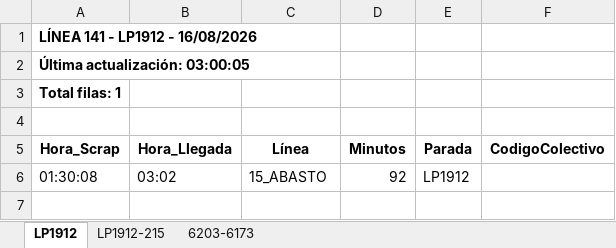
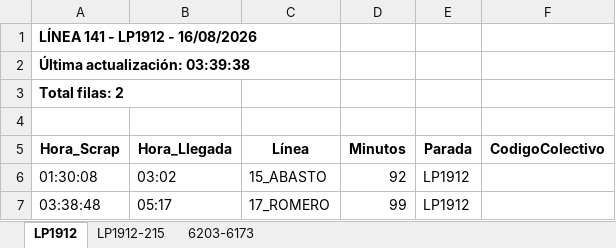
Before and after one commit to palomac00/recolector-colectivos, an Excel workbook: data/horarios-141-2026-08-16.xlsx, sheet LP1912, drawn as a sheet; values as stored, in another font and other column widths than the file's, no borders; the diff names each change by its address in the sheet, - before the commit and + after, or states it on an @@ line.

```diff
--- a/data/horarios-141-2026-08-16.xlsx (sheet LP1912)
+++ b/data/horarios-141-2026-08-16.xlsx (sheet LP1912)
-A2 (Hora_Scrap): Última actualización: 03:00:05
+A2 (Hora_Scrap): Última actualización: 03:39:38
-A3 (Hora_Scrap): Total filas: 1
+A3 (Hora_Scrap): Total filas: 2
+row 7: 03:38:48 | 05:17 | 17_ROMERO | 99 | LP1912
```
Also changed, not shown: sheet 6203-6173, sheet LP1912-215, 2 other files.
